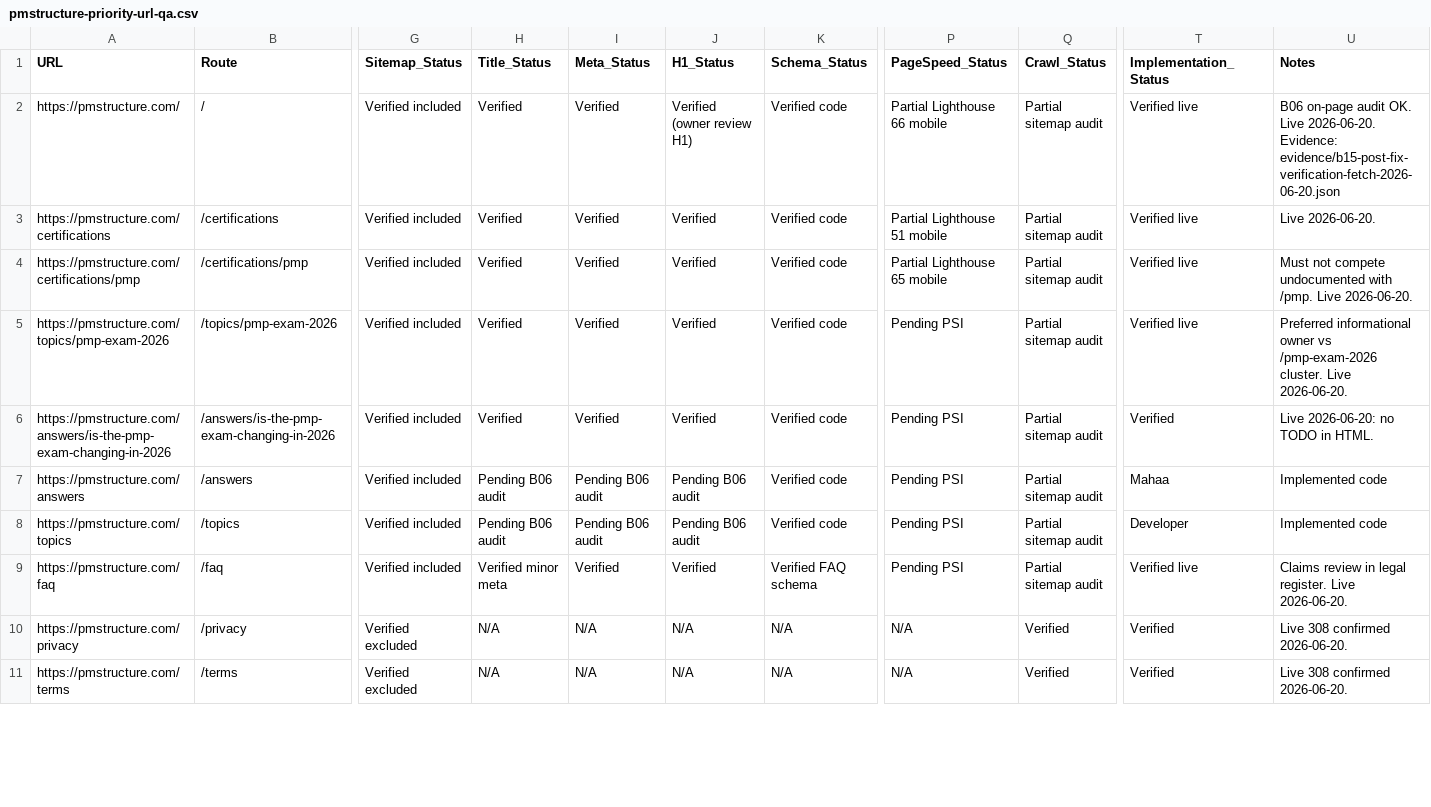
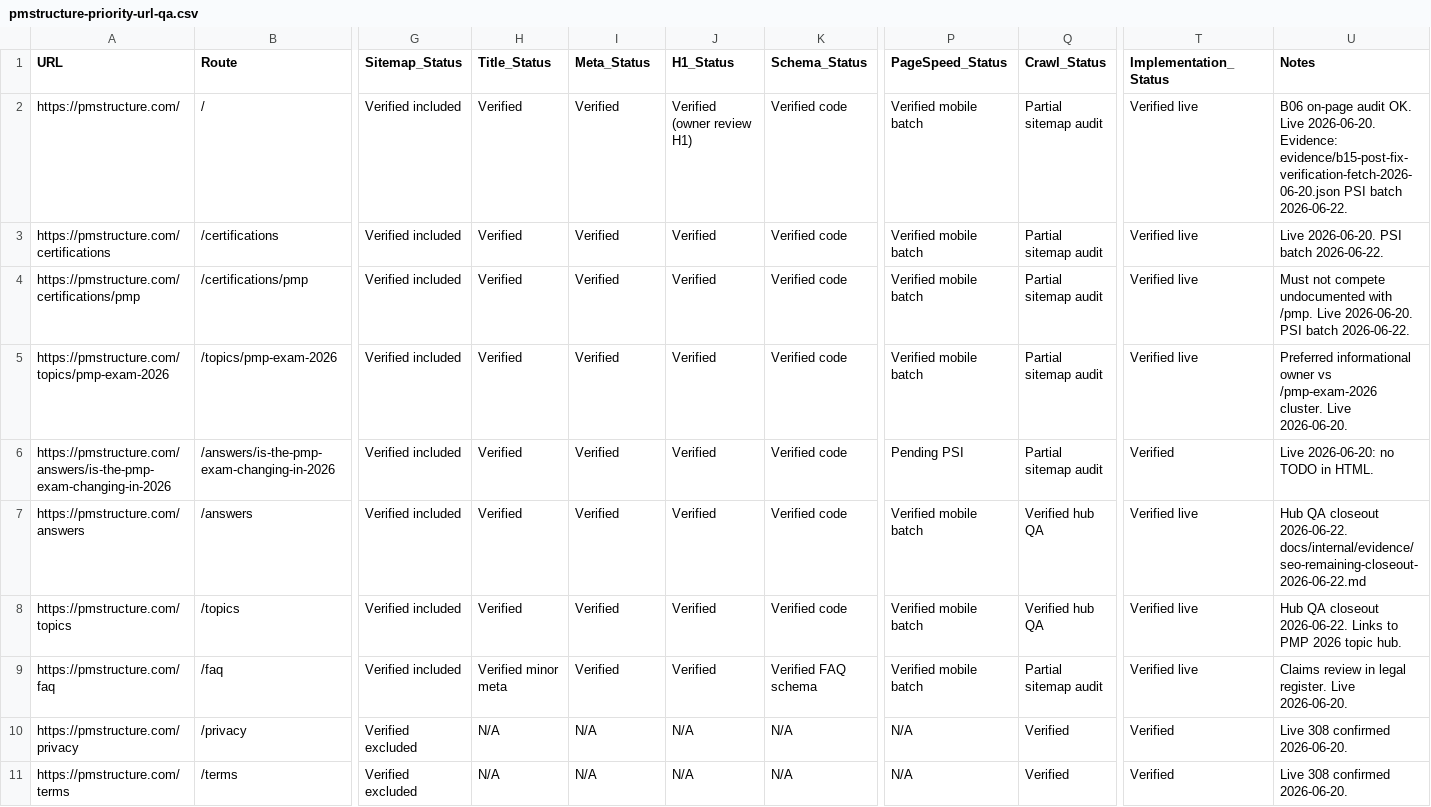
Before and after one commit to nauticalinsightsai-boop/PMS, a CSV file: docs/internal/pmstructure-priority-url-qa.csv, drawn as a sheet; only a part is shown, gaps mark what is left out; the diff covers the shown part only; the diff names each change by its address in the sheet, - before the commit and + after, or states it on an @@ line.

```diff
--- a/docs/internal/pmstructure-priority-url-qa.csv
+++ b/docs/internal/pmstructure-priority-url-qa.csv
-P2 (PageSpeed_Status): Partial Lighthouse 66 mobile
+P2 (PageSpeed_Status): Verified mobile batch
-U2 (Notes): …Evidence: evidence/b15-post-fix-verification-fetch-2026-06-20.json
+U2 (Notes): …Evidence: evidence/b15-post-fix-verification-fetch-2026-06-20.json PSI batch 2026-06-22.
-P3 (PageSpeed_Status): Partial Lighthouse 51 mobile
+P3 (PageSpeed_Status): Verified mobile batch
-U3 (Notes): Live 2026-06-20.
+U3 (Notes): Live 2026-06-20. PSI batch 2026-06-22.
-P4 (PageSpeed_Status): Partial Lighthouse 65 mobile
+P4 (PageSpeed_Status): Verified mobile batch
-U4 (Notes): …Live 2026-06-20.
+U4 (Notes): …Live 2026-06-20. PSI batch 2026-06-22.
-P5 (PageSpeed_Status): Pending PSI
+P5 (PageSpeed_Status): Verified mobile batch
-H7:H8 (Title_Status): Pending B06 audit
+H7:H8 (Title_Status): Verified
-I7:I8 (Meta_Status): Pending B06 audit
+I7:I8 (Meta_Status): Verified
-J7:J8 (H1_Status): Pending B06 audit
+J7:J8 (H1_Status): Verified
-P7:P9 (PageSpeed_Status): Pending PSI
+P7:P9 (PageSpeed_Status): Verified mobile batch
-Q7:Q8 (Crawl_Status): Partial sitemap audit
+Q7:Q8 (Crawl_Status): Verified hub QA
-T7 (Implementation_Status): Mahaa
+T7 (Implementation_Status): Verified live
-U7 (Notes): Implemented code
+U7 (Notes): Hub QA closeout 2026-06-22. docs/internal/evidence/seo-remaining-closeout-2026-06-22.md
-T8 (Implementation_Status): Developer
+T8 (Implementation_Status): Verified live
-U8 (Notes): Implemented code
+U8 (Notes): Hub QA closeout 2026-06-22. Links to PMP 2026 topic hub.
```
Also changed, not shown: 6 edited cells elsewhere in this file, docs/internal/pmstructure-90-day-marketing-schedule.csv, docs/internal/pmstructure-crawl-findings-register.csv, 32 other files.
